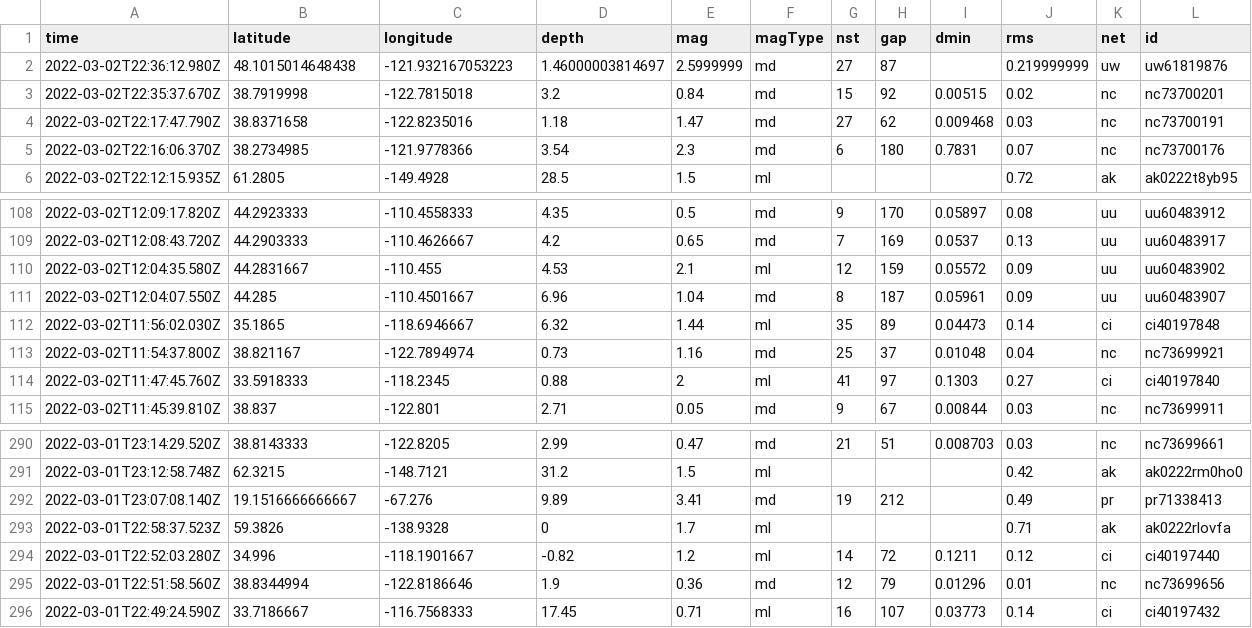
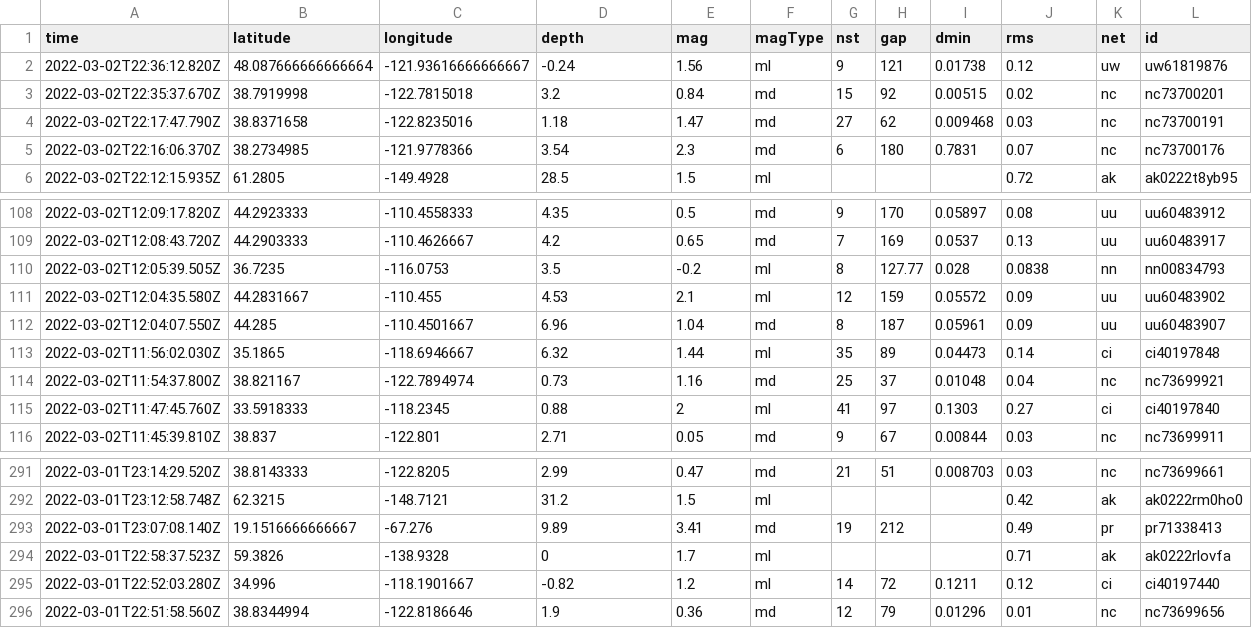
Before and after one commit to aadittambe/actions-pipeline, a CSV file: usgs_current.csv, drawn as a sheet; only a part is shown, gaps mark what is left out; removed rows and columns are numbered as before the commit, all else as after; rows hold the shown columns only; the diff names each change by its address in the sheet, - before the commit and + after, or states it on an @@ line.

```diff
--- a/usgs_current.csv
+++ b/usgs_current.csv
-row 2: 2022-03-02T22:36:12.980Z | 48.1015014648438 | -121.932167053223 | 1.46000003814697 | 2.5999999 | md | 27 | 87 |  | 0.219999999 | uw | uw61819876
+row 2: 2022-03-02T22:36:12.820Z | 48.087666666666664 | -121.93616666666667 | -0.24 | 1.56 | ml | 9 | 121 | 0.01738 | 0.12 | uw | uw61819876
+row 110: 2022-03-02T12:05:39.505Z | 36.7235 | -116.0753 | 3.5 | -0.2 | ml | 8 | 127.77 | 0.028 | 0.0838 | nn | nn00834793
-row 296: 2022-03-01T22:49:24.590Z | 33.7186667 | -116.7568333 | 17.45 | 0.71 | ml | 16 | 107 | 0.03773 | 0.14 | ci | ci40197432
```
Also changed, not shown: usgs_main.csv.
